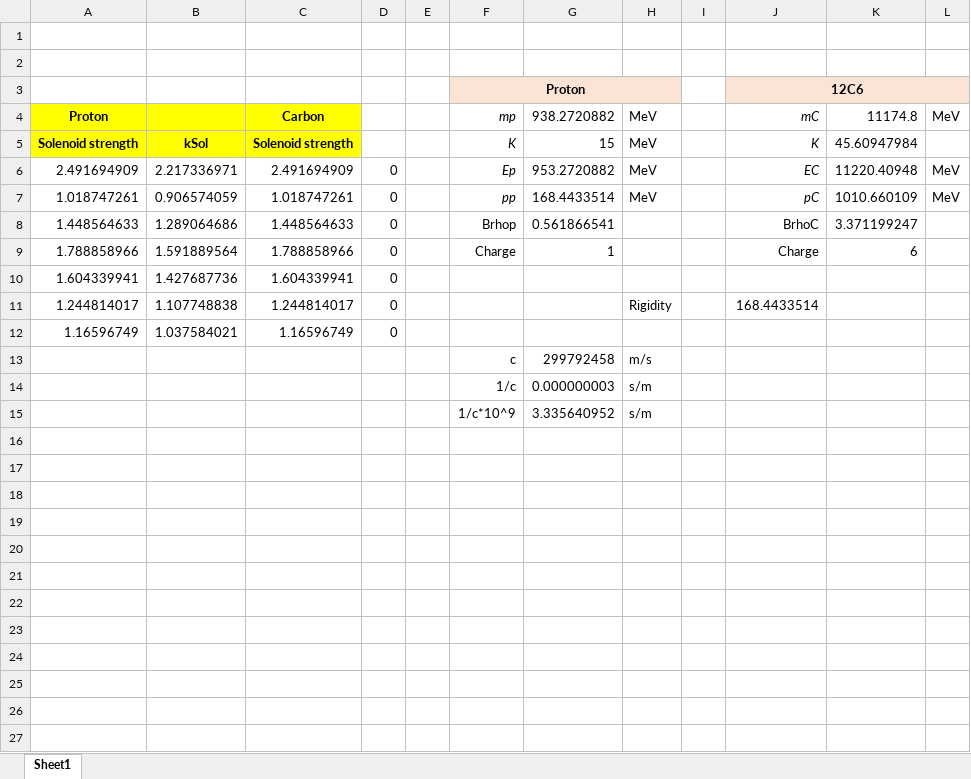
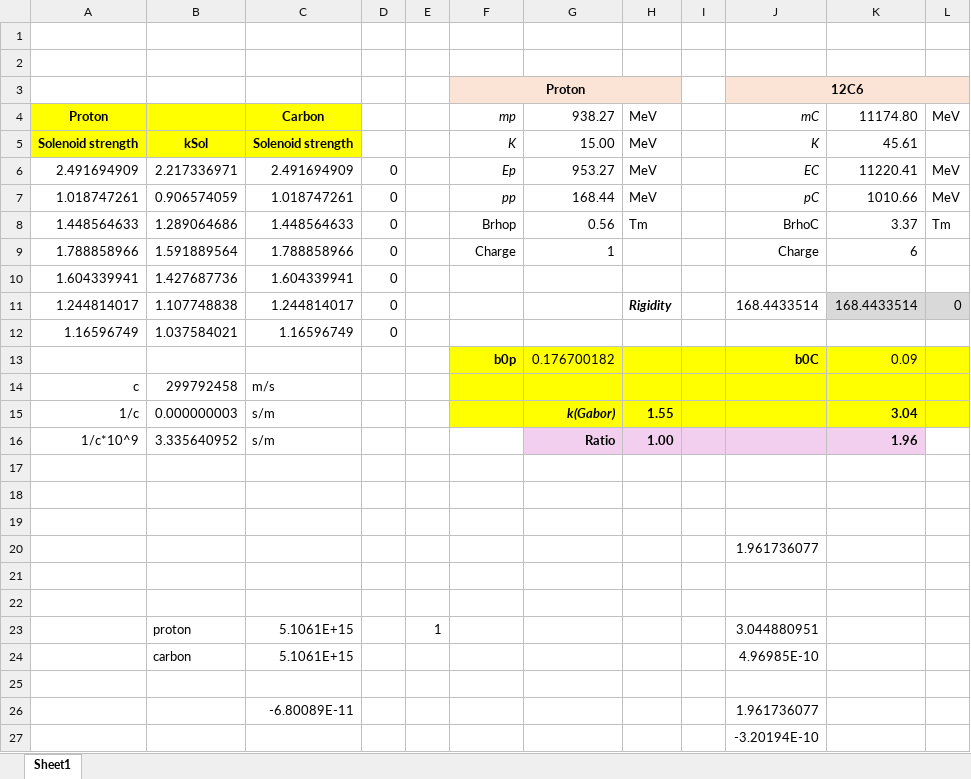
Before and after one commit to ImperialCollegeLondon/LhARAlinearOptics, an Excel workbook: 21-Spreads4Tests/Proton-to-carbon-equivalent-solenoid.xlsx, sheet Sheet1, drawn as a sheet; values as stored, in another font and other column widths than the file's, no borders; addresses are those after the commit; the diff names each change by its address in the sheet, - before the commit and + after, or states it on an @@ line.

```diff
--- a/21-Spreads4Tests/Proton-to-carbon-equivalent-solenoid.xlsx (sheet Sheet1)
+++ b/21-Spreads4Tests/Proton-to-carbon-equivalent-solenoid.xlsx (sheet Sheet1)
-G4: 938.2720882
+G4: 938.27
-K4: 11174.8
+K4: 11174.80
-G5: 15
+G5: 15.00
-K5: 45.60947984
+K5: 45.61
-G6: 953.2720882
+G6: 953.27
-K6: 11220.40948
+K6: 11220.41
-G7: 168.4433514
+G7: 168.44
-K7: 1010.660109
+K7: 1010.66
-G8: 0.561866541
+G8: 0.56
-H8: (empty)
+H8: Tm
-K8: 3.371199247
+K8: 3.37
-L8: (empty)
+L8: Tm
@@ H11 bold: off → on, italic: off → on @@
-K11: (empty)
+K11: 168.4433514
-K11:L11 fill: none
+K11:L11 fill: #D9D9D9
-L11: (empty)
+L11: 0
+row 13:  |  |  |  |  | b0p | 0.176700182 |  |  | b0C | 0.09
+row 14: c | 299792458 | m/s
+row 15: 1/c | 0.000000003 | s/m |  |  |  | k(Gabor) | 1.55 |  |  | 3.04
+row 16: 1/c*10^9 | 3.335640952 | s/m |  |  |  | Ratio | 1.00 |  |  | 1.96
-row 17:  |  |  |  |  | c | 299792458 | m/s
+row 17: (empty)
-row 18:  |  |  |  |  | 1/c | 0.000000003 | s/m
+row 18: (empty)
-row 19:  |  |  |  |  | 1/c*10^9 | 3.335640952 | s/m
+row 19: (empty)
+row 20:  |  |  |  |  |  |  |  |  | 1.961736077
+row 21: (empty)
+row 22: (empty)
+row 23:  | proton | 5.1061E+15 |  | 1 |  |  |  |  | 3.044880951
+row 24:  | carbon | 5.1061E+15 |  |  |  |  |  |  | 4.96985E-10
+row 25: (empty)
+row 26:  |  | -6.80089E-11 |  |  |  |  |  |  | 1.961736077
+row 27:  |  |  |  |  |  |  |  |  | -3.20194E-10
```
Also changed, not shown: 11-Parameters/carbon-2.xlsx, 3 other files.
